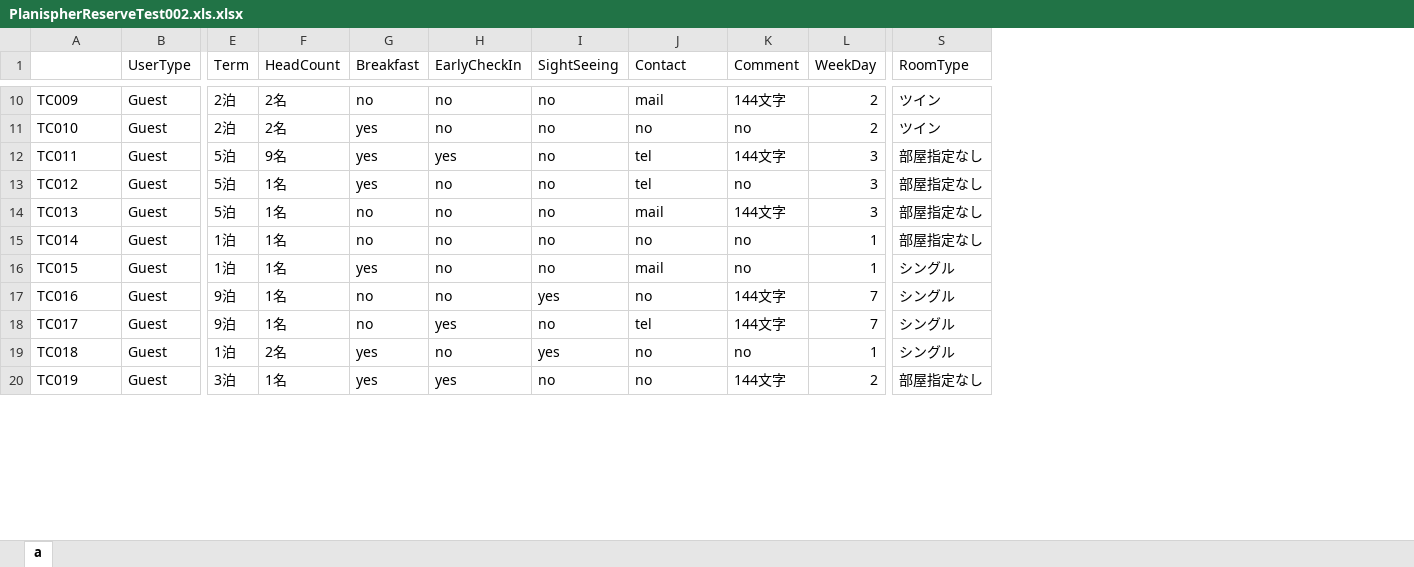
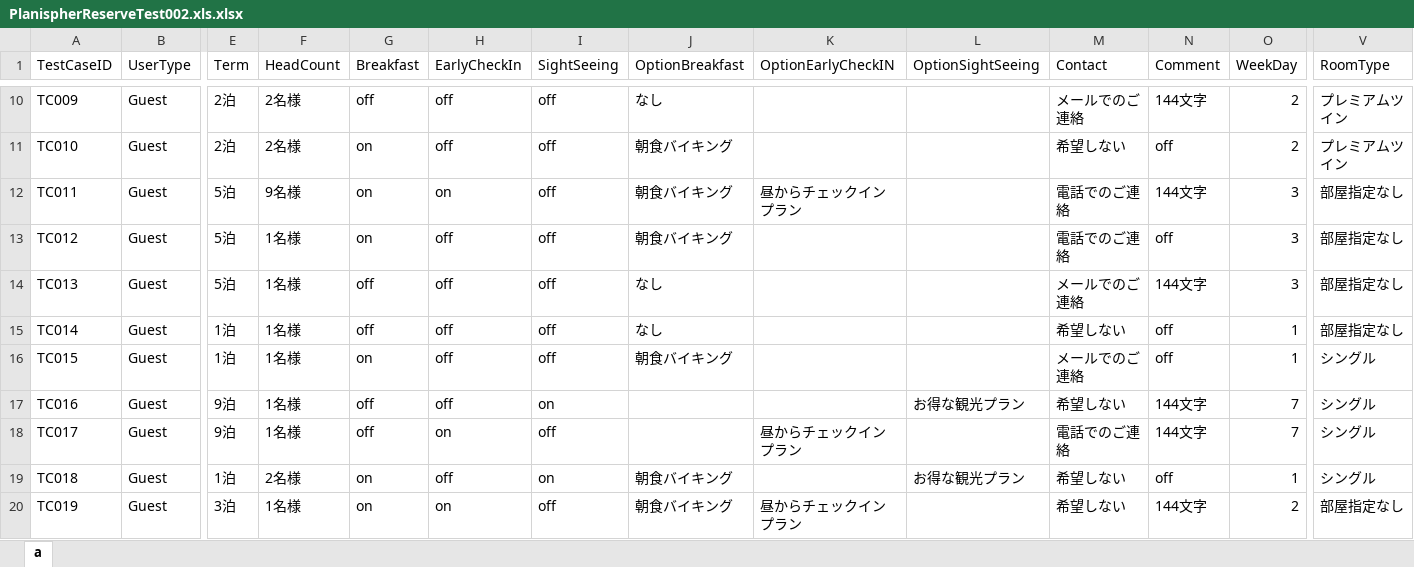
Before and after one commit to KazuhiroYoshino/PlanisphereTestDocuments, an Excel workbook: PlanispherReserveTest002.xls.xlsx, sheet a, drawn as a sheet; only a part is shown, gaps mark what is left out; values as stored, in another font and other column widths than the file's, no borders; addresses are those after the commit; the diff covers the shown part only; the diff names each change by its address in the sheet, - before the commit and + after, or states it on an @@ line.

```diff
--- a/PlanispherReserveTest002.xls.xlsx (sheet a)
+++ b/PlanispherReserveTest002.xls.xlsx (sheet a)
+column J (OptionBreakfast), rows 10-20: なし | 朝食バイキング | 朝食バイキング | 朝食バイキング | なし | なし | 朝食バイキング |  |  | 朝食バイキング | 朝食バイキング
+column K (OptionEarlyCheckIN), rows 12-20: 昼からチェックインプラン |  |  |  |  |  | 昼からチェックインプラン |  | 昼からチェックインプラン
+column L (OptionSightSeeing), rows 17-19: お得な観光プラン |  | お得な観光プラン
-A1: (empty)
+A1: TestCaseID
-F10:F11 (HeadCount): 2名
+F10:F11 (HeadCount): 2名様
-G10 (Breakfast): no
+G10 (Breakfast): off
-H10:H11 (EarlyCheckIn): no
+H10:H11 (EarlyCheckIn): off
-I10:I16 (SightSeeing): no
+I10:I16 (SightSeeing): off
-M10 (Contact): mail
+M10 (Contact): メールでのご連絡
-V10:V11 (RoomType): ツイン
+V10:V11 (RoomType): プレミアムツイン
-G11:G13 (Breakfast): yes
+G11:G13 (Breakfast): on
-M11 (Contact): no
+M11 (Contact): 希望しない
-N11 (Comment): no
+N11 (Comment): off
-F12 (HeadCount): 9名
+F12 (HeadCount): 9名様
-H12 (EarlyCheckIn): yes
+H12 (EarlyCheckIn): on
-M12:M13 (Contact): tel
+M12:M13 (Contact): 電話でのご連絡
-F13:F18 (HeadCount): 1名
+F13:F18 (HeadCount): 1名様
-H13:H17 (EarlyCheckIn): no
+H13:H17 (EarlyCheckIn): off
-N13 (Comment): no
+N13 (Comment): off
-G14:G15 (Breakfast): no
+G14:G15 (Breakfast): off
-M14 (Contact): mail
+M14 (Contact): メールでのご連絡
-M15 (Contact): no
+M15 (Contact): 希望しない
-N15:N16 (Comment): no
+N15:N16 (Comment): off
-G16 (Breakfast): yes
+G16 (Breakfast): on
-M16 (Contact): mail
+M16 (Contact): メールでのご連絡
-G17:G18 (Breakfast): no
+G17:G18 (Breakfast): off
-I17 (SightSeeing): yes
+I17 (SightSeeing): on
-M17 (Contact): no
+M17 (Contact): 希望しない
-H18 (EarlyCheckIn): yes
+H18 (EarlyCheckIn): on
-I18 (SightSeeing): no
+I18 (SightSeeing): off
-M18 (Contact): tel
+M18 (Contact): 電話でのご連絡
-F19 (HeadCount): 2名
+F19 (HeadCount): 2名様
-G19:G20 (Breakfast): yes
+G19:G20 (Breakfast): on
-H19 (EarlyCheckIn): no
+H19 (EarlyCheckIn): off
-I19 (SightSeeing): yes
+I19 (SightSeeing): on
-M19:M20 (Contact): no
+M19:M20 (Contact): 希望しない
-N19 (Comment): no
+N19 (Comment): off
-F20 (HeadCount): 1名
+F20 (HeadCount): 1名様
-H20 (EarlyCheckIn): yes
+H20 (EarlyCheckIn): on
-I20 (SightSeeing): no
+I20 (SightSeeing): off
```
Also changed, not shown: 387 edited cells elsewhere in this sheet, formulas that keep their value, 1 other file.
